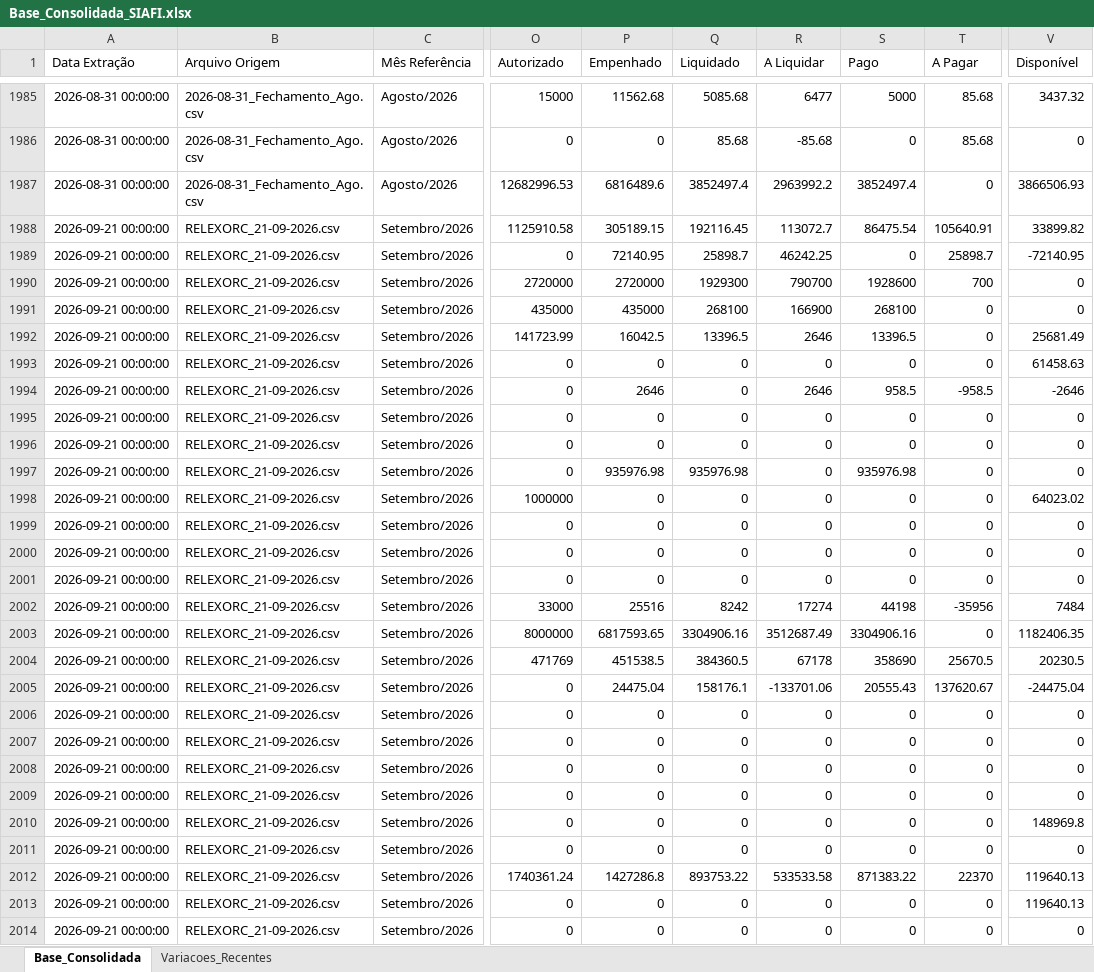
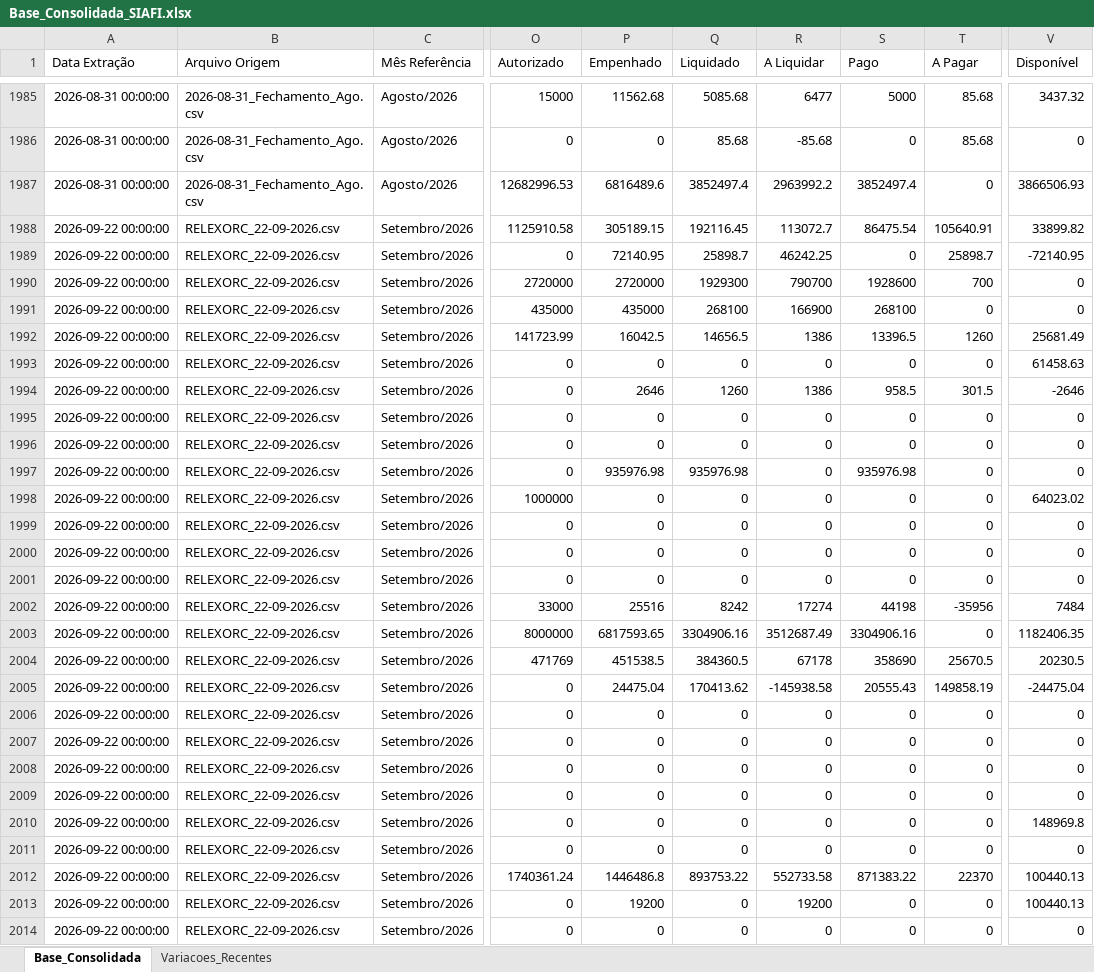
Before and after one commit to leuler-web/painel-execucao-uea, an Excel workbook: Base_Consolidada_SIAFI.xlsx, sheet Base_Consolidada, drawn as a sheet; only a part is shown, gaps mark what is left out; values as stored, in another font and other column widths than the file's, no borders; the diff covers the shown part only; the diff names each change by its address in the sheet, - before the commit and + after, or states it on an @@ line.

Commit message:
Atualização automática - Base Consolidada

```diff
--- a/Base_Consolidada_SIAFI.xlsx (sheet Base_Consolidada)
+++ b/Base_Consolidada_SIAFI.xlsx (sheet Base_Consolidada)
-A1988:A2014 (Data Extração): 2026-09-21 00:00:00
+A1988:A2014 (Data Extração): 2026-09-22 00:00:00
-B1988:B2014 (Arquivo Origem): RELEXORC_21-09-2026.csv
+B1988:B2014 (Arquivo Origem): RELEXORC_22-09-2026.csv
-Q1992 (Liquidado): 13396.5
+Q1992 (Liquidado): 14656.5
-R1992 (A Liquidar): 2646
+R1992 (A Liquidar): 1386
-T1992 (A Pagar): 0
+T1992 (A Pagar): 1260
-Q1994 (Liquidado): 0
+Q1994 (Liquidado): 1260
-R1994 (A Liquidar): 2646
+R1994 (A Liquidar): 1386
-T1994 (A Pagar): -958.5
+T1994 (A Pagar): 301.5
-Q2005 (Liquidado): 158176.1
+Q2005 (Liquidado): 170413.62
-R2005 (A Liquidar): -133701.06
+R2005 (A Liquidar): -145938.58
-T2005 (A Pagar): 137620.67
+T2005 (A Pagar): 149858.19
-P2012 (Empenhado): 1427286.8
+P2012 (Empenhado): 1446486.8
-R2012 (A Liquidar): 533533.58
+R2012 (A Liquidar): 552733.58
-V2012:V2013 (Disponível): 119640.13
+V2012:V2013 (Disponível): 100440.13
-P2013 (Empenhado): 0
+P2013 (Empenhado): 19200
-R2013 (A Liquidar): 0
+R2013 (A Liquidar): 19200
```
Also changed, not shown: 693 edited cells elsewhere in this sheet, sheet Variacoes_Recentes.
